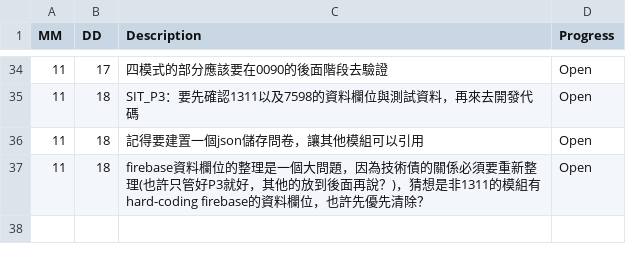
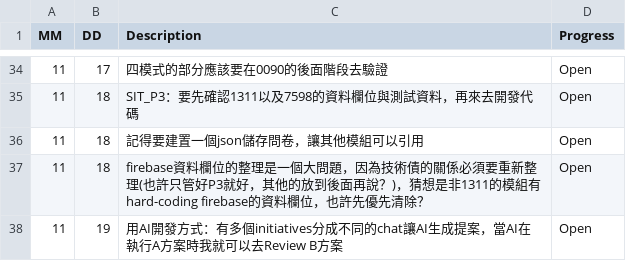
Before and after one commit to AustinLiao69/Project-LCAS-Sandbox, a CSV file: 00. Master_Project document/00AC. 工作底稿/0002. Note & Backlog.csv, drawn as a sheet; only a part is shown, gaps mark what is left out.

```diff
--- a/00. Master_Project document/00AC. 工作底稿/0002. Note & Backlog.csv
+++ b/00. Master_Project document/00AC. 工作底稿/0002. Note & Backlog.csv
@@ -37 +37,2 @@ MM 	 DD 	 Description 	    Progress
 11	18	 firebase資料欄位的整理是一個大問題，因為技術債的關係必須要重新整理(也許只管好P3就好，其他的放到後面再說？)，猜想是非1311的模組有hard-coding firebase的資料欄位，也許先優先清除？	 Open
+11	19	 用AI開發方式：有多個initiatives分成不同的chat讓AI生成提案，當AI在執行A方案時我就可以去Review B方案	 Open
```
Also changed, not shown: 1 other file.
